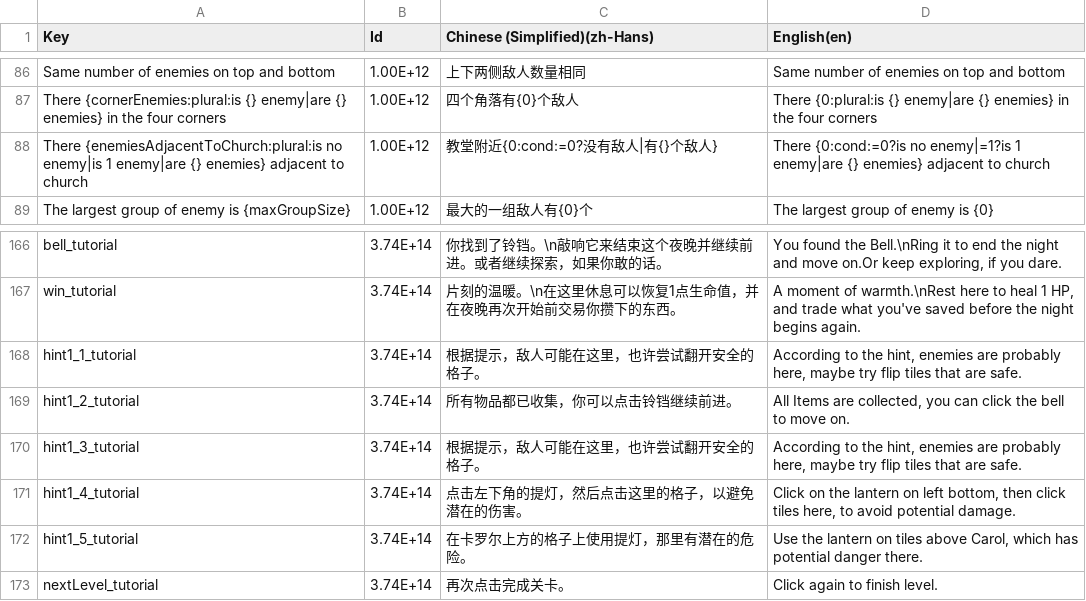
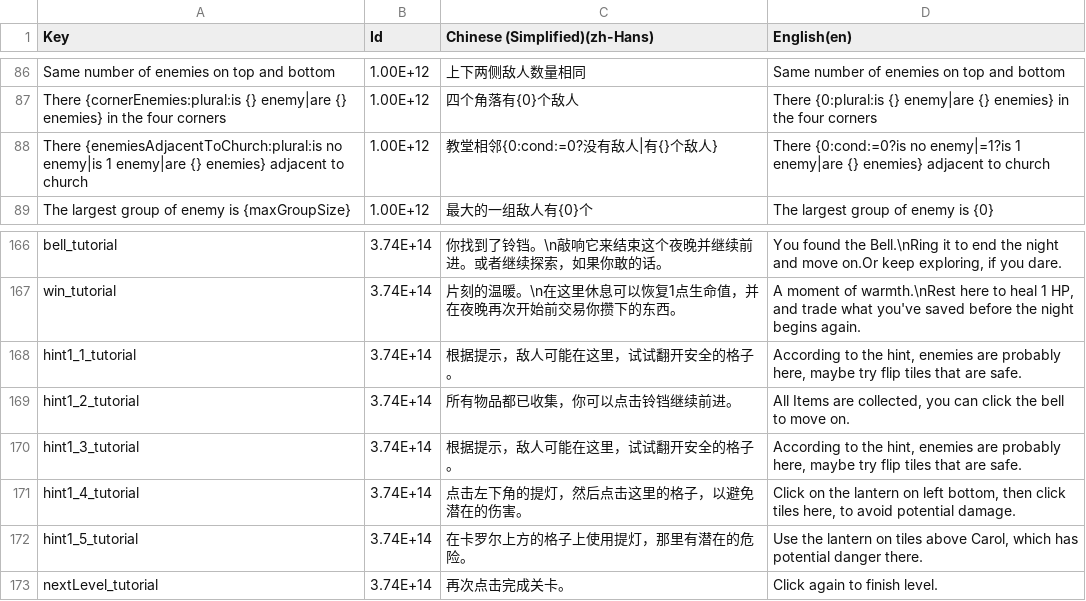
Before and after one commit to shshwdr/christmasLightRing, a CSV file: Assets/Localization/GameText.csv, drawn as a sheet; only a part is shown, gaps mark what is left out.

```diff
--- a/Assets/Localization/GameText.csv
+++ b/Assets/Localization/GameText.csv
@@ -87,3 +87,3 @@ Same number of enemies on top and bottom,1.00E+12,上下两侧敌人数量相同
 There {cornerEnemies:plural:is {} enemy|are {} enemies} in the four corners,1.00E+12,四个角落有{0}个敌人,There {0:plural:is {} enemy|are {} enemies} in the four corners
-There {enemiesAdjacentToChurch:plural:is no enemy|is 1 enemy|are {} enemies} adjacent to church,1.00E+12,教堂附近{0:cond:=0?没有敌人|有{}个敌人},There {0:cond:=0?is no enemy|=1?is 1 enemy|are {} enemies} adjacent to church
+There {enemiesAdjacentToChurch:plural:is no enemy|is 1 enemy|are {} enemies} adjacent to church,1.00E+12,教堂相邻{0:cond:=0?没有敌人|有{}个敌人},There {0:cond:=0?is no enemy|=1?is 1 enemy|are {} enemies} adjacent to church
 The largest group of enemy is {maxGroupSize},1.00E+12,最大的一组敌人有{0}个,The largest group of enemy is {0}
@@ -167,5 +167,5 @@ bell_tutorial,3.74E+14,你找到了铃铛。\n敲响它来结束这个夜晚并
 win_tutorial,3.74E+14,片刻的温暖。\n在这里休息可以恢复1点生命值，并在夜晚再次开始前交易你攒下的东西。,"A moment of warmth.\nRest here to heal 1 HP, and trade what you've saved before the night begins again."
-hint1_1_tutorial,3.74E+14,根据提示，敌人可能在这里，也许尝试翻开安全的格子。,"According to the hint, enemies are probably here, maybe try flip tiles that are safe."
+hint1_1_tutorial,3.74E+14,根据提示，敌人可能在这里，试试翻开安全的格子。,"According to the hint, enemies are probably here, maybe try flip tiles that are safe."
 hint1_2_tutorial,3.74E+14,所有物品都已收集，你可以点击铃铛继续前进。,"All Items are collected, you can click the bell to move on."
-hint1_3_tutorial,3.74E+14,根据提示，敌人可能在这里，也许尝试翻开安全的格子。,"According to the hint, enemies are probably here, maybe try flip tiles that are safe."
+hint1_3_tutorial,3.74E+14,根据提示，敌人可能在这里，试试翻开安全的格子。,"According to the hint, enemies are probably here, maybe try flip tiles that are safe."
 hint1_4_tutorial,3.74E+14,点击左下角的提灯，然后点击这里的格子，以避免潜在的伤害。,"Click on the lantern on left bottom, then click tiles here, to avoid potential damage."
```
Also changed, not shown: Assets/Resources/csv/level.csv, Assets/Resources/csv/upgrade.csv, 38 other files.
